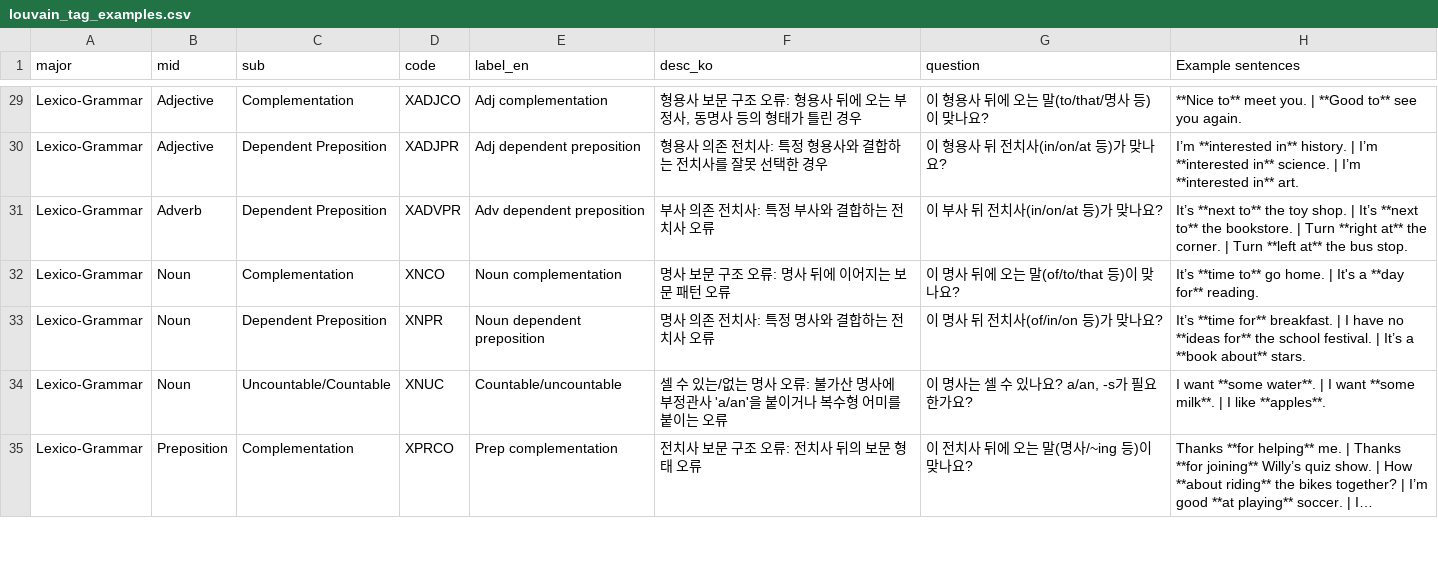
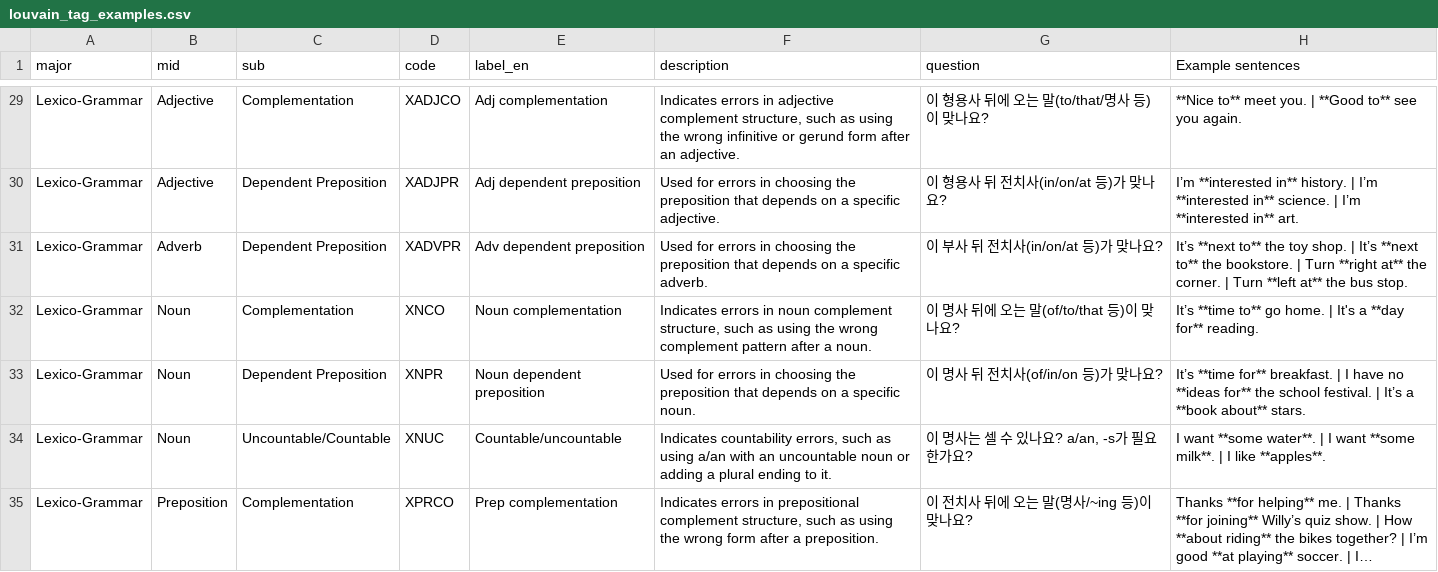
Before and after one commit to LeeWonji/AI-DDL-Writing, a CSV file: data/louvain_tag_examples.csv, drawn as a sheet; only a part is shown, gaps mark what is left out; long unchanged cells end in …; the diff covers the shown part only; the diff names each change by its address in the sheet, - before the commit and + after, or states it on an @@ line.

```diff
--- a/data/louvain_tag_examples.csv
+++ b/data/louvain_tag_examples.csv
-F1: desc_ko
+F1: description
-F29 (description): 형용사 보문 구조 오류: 형용사 뒤에 오는 부정사, 동명사 등의 형태가 틀린 경우
+F29 (description): Indicates errors in adjective complement structure, such as using the wrong infinitive or gerund form after an adjective.
-F30 (description): 형용사 의존 전치사: 특정 형용사와 결합하는 전치사를 잘못 선택한 경우
+F30 (description): Used for errors in choosing the preposition that depends on a specific adjective.
-F31 (description): 부사 의존 전치사: 특정 부사와 결합하는 전치사 오류
+F31 (description): Used for errors in choosing the preposition that depends on a specific adverb.
-F32 (description): 명사 보문 구조 오류: 명사 뒤에 이어지는 보문 패턴 오류
+F32 (description): Indicates errors in noun complement structure, such as using the wrong complement pattern after a noun.
-F33 (description): 명사 의존 전치사: 특정 명사와 결합하는 전치사 오류
+F33 (description): Used for errors in choosing the preposition that depends on a specific noun.
-F34 (description): 셀 수 있는/없는 명사 오류: 불가산 명사에 부정관사 'a/an'을 붙이거나 복수형 어미를 붙이는 오류
+F34 (description): Indicates countability errors, such as using a/an with an uncountable noun or adding a plural ending to it.
-F35 (description): 전치사 보문 구조 오류: 전치사 뒤의 보문 형태 오류
+F35 (description): Indicates errors in prepositional complement structure, such as using the wrong form after a preposition.
```
Also changed, not shown: 48 edited cells elsewhere in this file, 7 other files.
